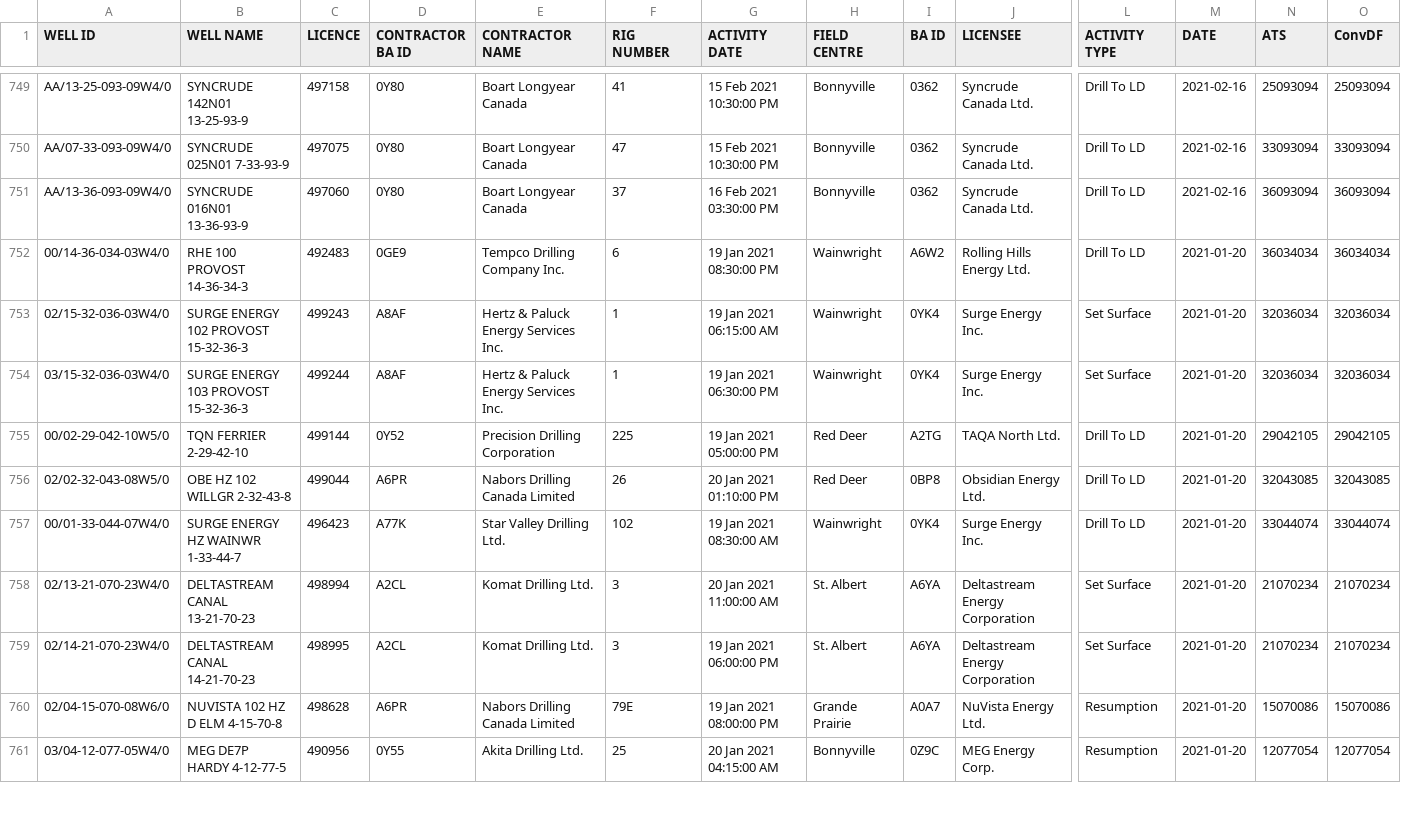
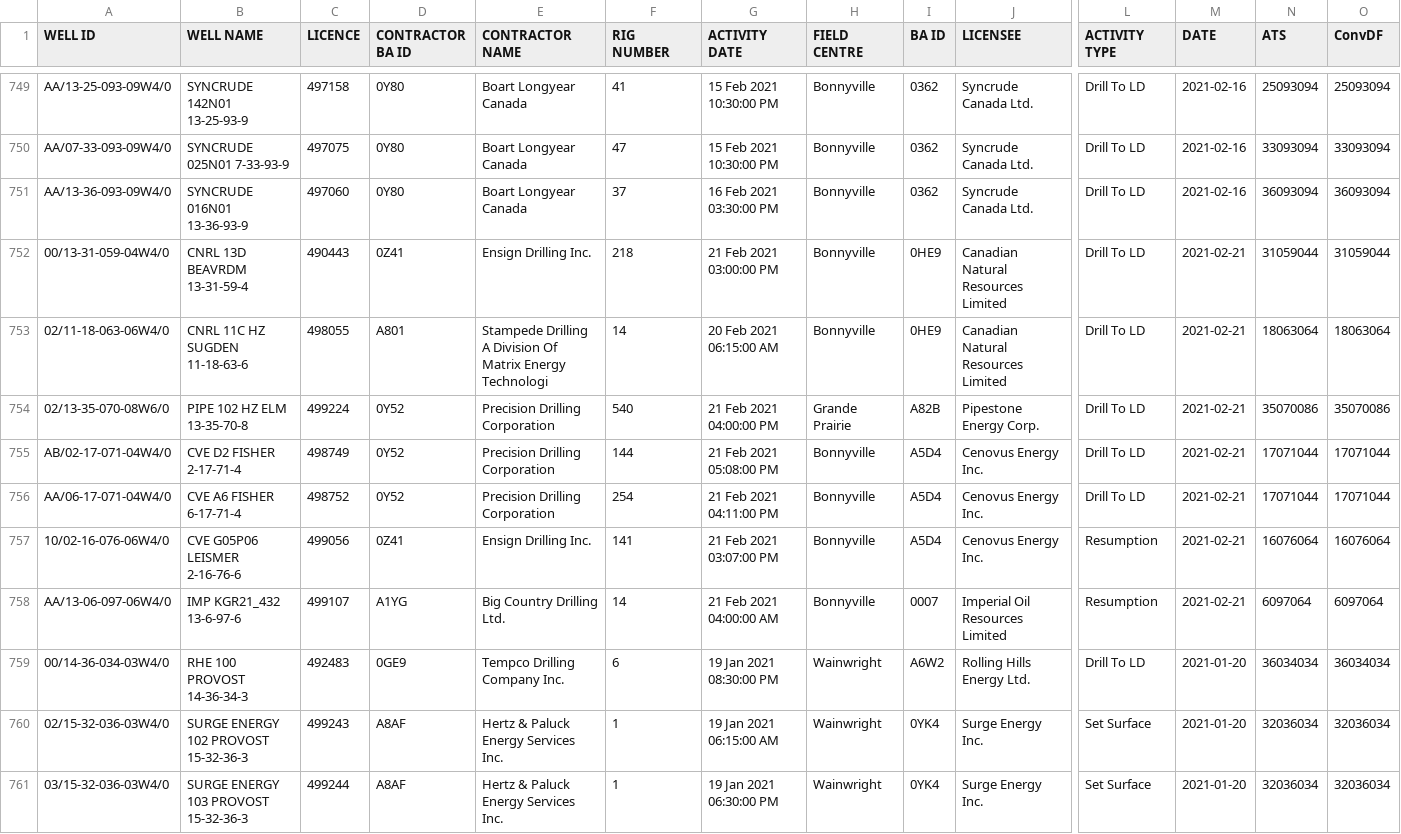
Before and after one commit to jojayaro/Exploration_Data_Container, a CSV file: ST49-2021.csv, drawn as a sheet; only a part is shown, gaps mark what is left out; the shorter side is filled out with more unchanged rows; rows hold the shown columns only; the diff names each change by its address in the sheet, - before the commit and + after, or states it on an @@ line.

Commit message:
Update CSV with Daily Data

```diff
--- a/ST49-2021.csv
+++ b/ST49-2021.csv
+row 752: 00/13-31-059-04W4/0 | CNRL 13D BEAVRDM 13-31-59-4 | 490443 | 0Z41 | Ensign Drilling Inc. | 218 | 21 Feb 2021 03:00:00 PM | Bonnyville | 0HE9 | Canadian Natural Resources Limited | Drill To LD | 2021-02-21 | 31059044 | 31059044
+row 753: 02/11-18-063-06W4/0 | CNRL 11C HZ SUGDEN 11-18-63-6 | 498055 | A801 | Stampede Drilling A Division Of Matrix Energy Technologi | 14 | 20 Feb 2021 06:15:00 AM | Bonnyville | 0HE9 | Canadian Natural Resources Limited | Drill To LD | 2021-02-21 | 18063064 | 18063064
+row 754: 02/13-35-070-08W6/0 | PIPE 102 HZ ELM 13-35-70-8 | 499224 | 0Y52 | Precision Drilling Corporation | 540 | 21 Feb 2021 04:00:00 PM | Grande Prairie | A82B | Pipestone Energy Corp. | Drill To LD | 2021-02-21 | 35070086 | 35070086
+row 755: AB/02-17-071-04W4/0 | CVE D2 FISHER 2-17-71-4 | 498749 | 0Y52 | Precision Drilling Corporation | 144 | 21 Feb 2021 05:08:00 PM | Bonnyville | A5D4 | Cenovus Energy Inc. | Drill To LD | 2021-02-21 | 17071044 | 17071044
+row 756: AA/06-17-071-04W4/0 | CVE A6 FISHER 6-17-71-4 | 498752 | 0Y52 | Precision Drilling Corporation | 254 | 21 Feb 2021 04:11:00 PM | Bonnyville | A5D4 | Cenovus Energy Inc. | Drill To LD | 2021-02-21 | 17071044 | 17071044
+row 757: 10/02-16-076-06W4/0 | CVE G05P06 LEISMER 2-16-76-6 | 499056 | 0Z41 | Ensign Drilling Inc. | 141 | 21 Feb 2021 03:07:00 PM | Bonnyville | A5D4 | Cenovus Energy Inc. | Resumption | 2021-02-21 | 16076064 | 16076064
+row 758: AA/13-06-097-06W4/0 | IMP KGR21_432 13-6-97-6 | 499107 | A1YG | Big Country Drilling Ltd. | 14 | 21 Feb 2021 04:00:00 AM | Bonnyville | 0007 | Imperial Oil Resources Limited | Resumption | 2021-02-21 | 6097064 | 6097064
```
